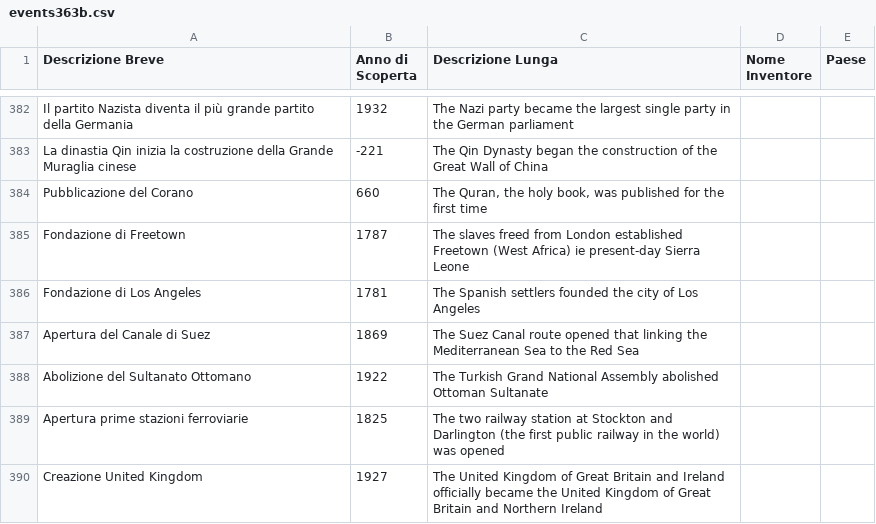
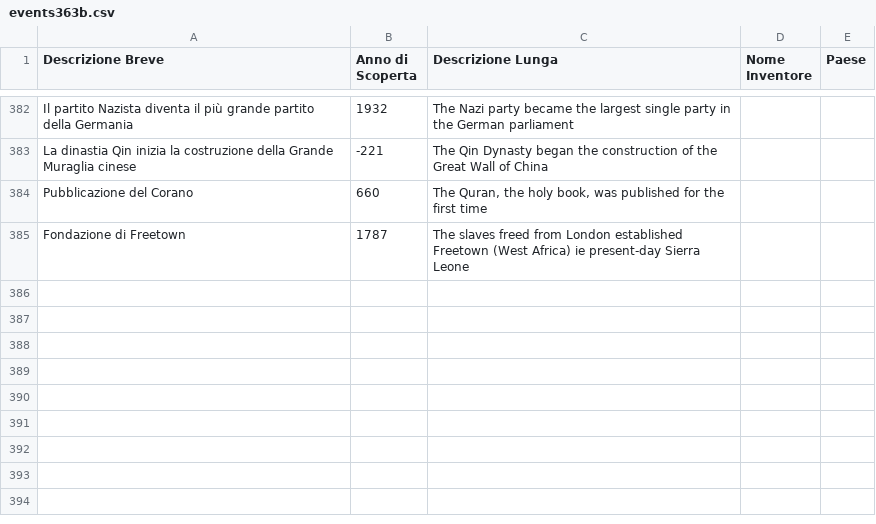
Before and after one commit to frpeddis/TestApp1, a CSV file: events363b.csv, drawn as a sheet; only a part is shown, gaps mark what is left out.

Commit message:
Update events363b.csv

```diff
--- a/events363b.csv
+++ b/events363b.csv
@@ -385,6 +385 @@ La dinastia Qin inizia la costruzione della Grande Muraglia cinese,-221,The Qin
 Fondazione di Freetown,1787,The slaves freed from London established Freetown (West Africa) ie present-day Sierra Leone, ,
-Fondazione di Los Angeles,1781,The Spanish settlers founded the city of Los Angeles, ,
-Apertura del Canale di Suez,1869,The Suez Canal route opened that linking the Mediterranean Sea to the Red Sea, ,
-Abolizione del Sultanato Ottomano,1922,The Turkish Grand National Assembly abolished Ottoman Sultanate, ,
-Apertura prime stazioni ferroviarie,1825,The two railway station at Stockton and Darlington (the first public railway in the world) was opened, ,
-Creazione United Kingdom,1927,The United Kingdom of Great Britain and Ireland officially became the United Kingdom of Great Britain and Northern Ireland, ,
```
